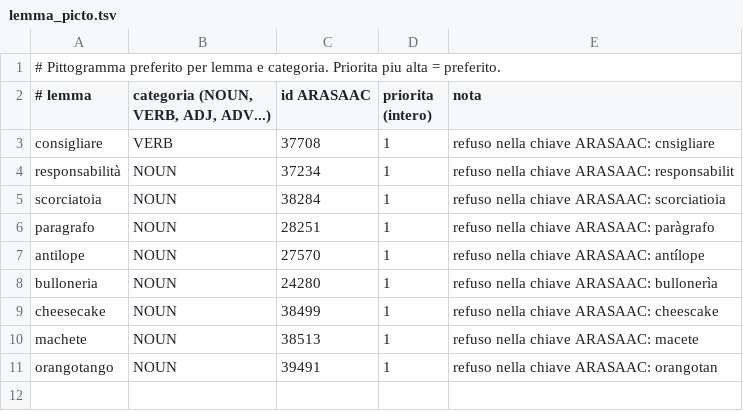
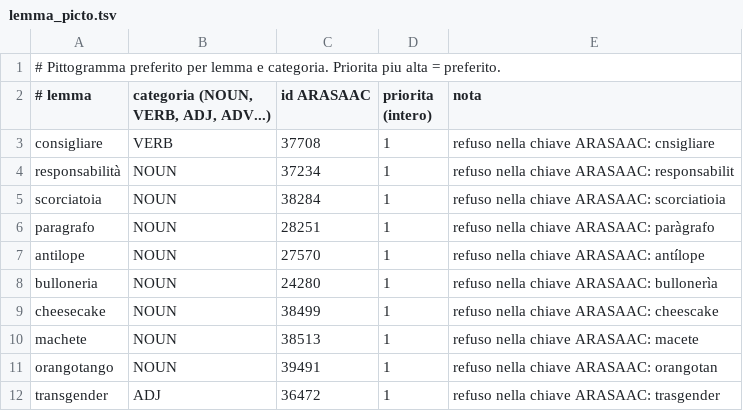
Before and after one commit to riccardo1901/CAA, a TSV file: lexicon/overrides/lemma_picto.tsv, drawn as a sheet.

```diff
--- a/lexicon/overrides/lemma_picto.tsv
+++ b/lexicon/overrides/lemma_picto.tsv
@@ -11 +11,2 @@ machete	NOUN	38513	1	refuso nella chiave ARASAAC: macete
 orangotango	NOUN	39491	1	refuso nella chiave ARASAAC: orangotan
+transgender	ADJ	36472	1	refuso nella chiave ARASAAC: trasgender
```
Also changed, not shown: lexicon/overrides/forms_extra.tsv, 11 other files.
